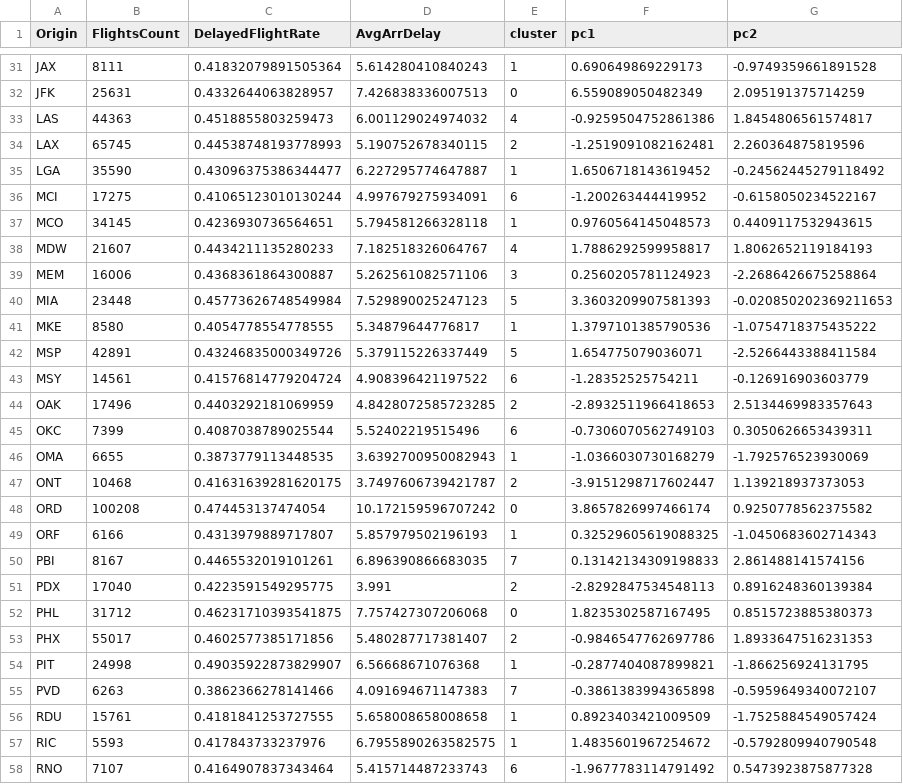
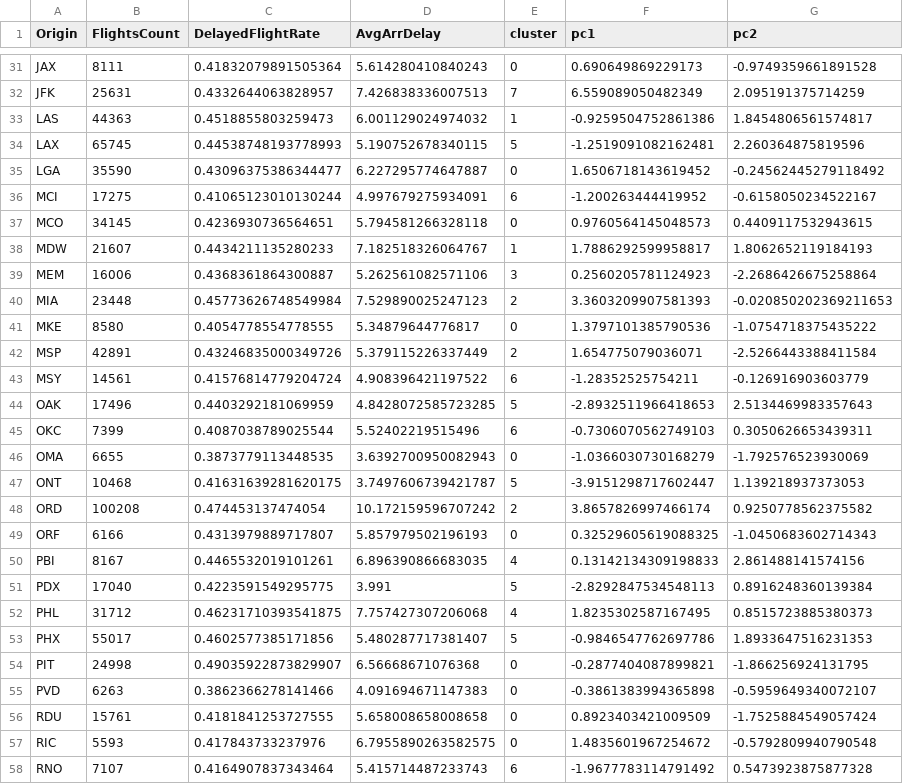
Before and after one commit to zuhrahmoh/Big-Data-Project, a CSV file: airport_clusters.csv, drawn as a sheet; only a part is shown, gaps mark what is left out; the diff covers the shown part only; the diff names each change by its address in the sheet, - before the commit and + after, or states it on an @@ line.

```diff
--- a/airport_clusters.csv
+++ b/airport_clusters.csv
-E31 (cluster): 1
+E31 (cluster): 0
-E32 (cluster): 0
+E32 (cluster): 7
-E33 (cluster): 4
+E33 (cluster): 1
-E34 (cluster): 2
+E34 (cluster): 5
-E35 (cluster): 1
+E35 (cluster): 0
-E37 (cluster): 1
+E37 (cluster): 0
-E38 (cluster): 4
+E38 (cluster): 1
-E40 (cluster): 5
+E40 (cluster): 2
-E41 (cluster): 1
+E41 (cluster): 0
-E42 (cluster): 5
+E42 (cluster): 2
-E44 (cluster): 2
+E44 (cluster): 5
-E46 (cluster): 1
+E46 (cluster): 0
-E47 (cluster): 2
+E47 (cluster): 5
-E48 (cluster): 0
+E48 (cluster): 2
-E49 (cluster): 1
+E49 (cluster): 0
-E50 (cluster): 7
+E50 (cluster): 4
-E51 (cluster): 2
+E51 (cluster): 5
-E52 (cluster): 0
+E52 (cluster): 4
-E53 (cluster): 2
+E53 (cluster): 5
-E54 (cluster): 1
+E54 (cluster): 0
-E55 (cluster): 7
+E55 (cluster): 0
-E56:E57 (cluster): 1
+E56:E57 (cluster): 0
```
Also changed, not shown: 28 edited cells elsewhere in this file, airport_delay_profiles.csv, cluster_summary.csv, 1 other file.
